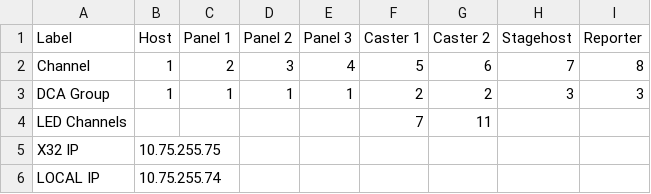
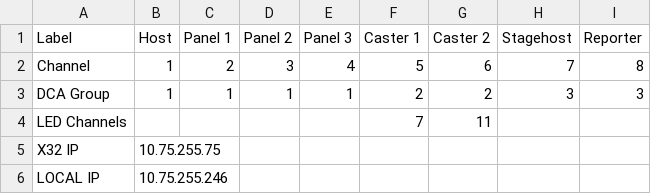
Before and after one commit to rbruinekool/x32-broadcast, a CSV file: x32CSGO.csv, drawn as a sheet.

```diff
--- a/x32CSGO.csv
+++ b/x32CSGO.csv
@@ -5,2 +5,2 @@ LED Channels,,,,,7,11,,
 X32 IP,10.75.255.75,,,,,,,
-LOCAL IP,10.75.255.74,,,,,,,
+LOCAL IP,10.75.255.246,,,,,,,
```
Also changed, not shown: 1 other file.
